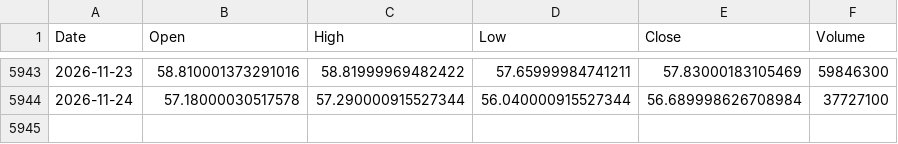
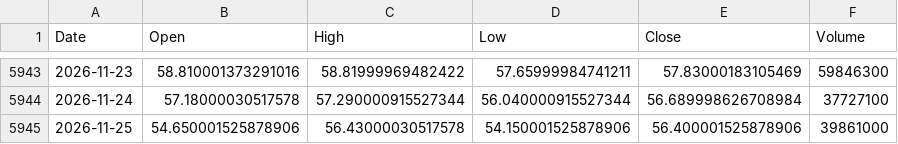
Before and after one commit to kittycapital/etf_fund_flow, a CSV file: data/prices/EEM.csv, drawn as a sheet; only a part is shown, gaps mark what is left out.

```diff
--- a/data/prices/EEM.csv
+++ b/data/prices/EEM.csv
@@ -5944 +5944,2 @@ Date,Open,High,Low,Close,Volume
 2026-11-24,57.18000030517578,57.290000915527344,56.040000915527344,56.689998626708984,37727100
+2026-11-25,54.650001525878906,56.43000030517578,54.150001525878906,56.400001525878906,39861000
```
Also changed, not shown: data/prices/EWY.csv, data/prices/FXI.csv, 40 other files.
